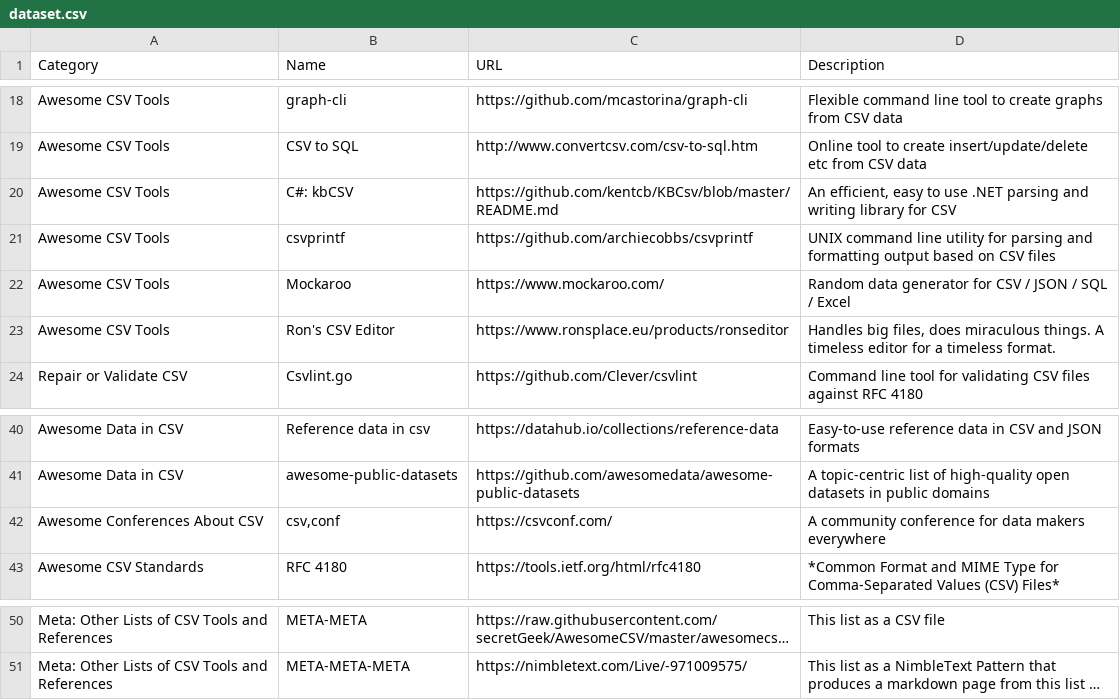
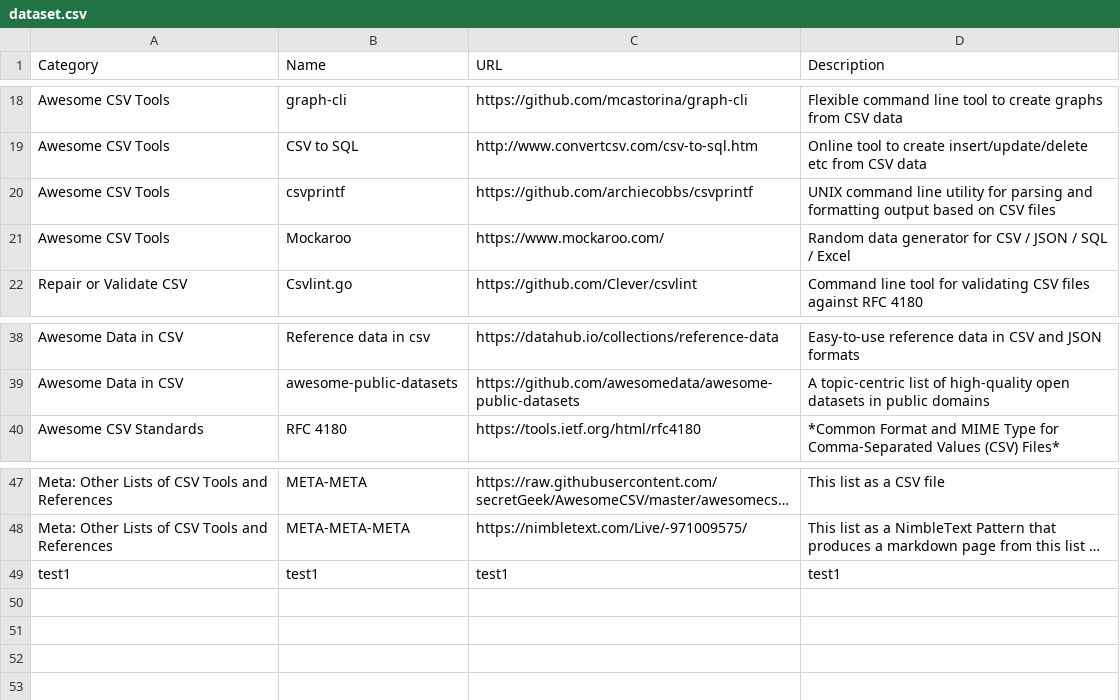
Before and after one commit to jr638091/jr638091.github.io, a CSV file: data/frameworks/dataset.csv, drawn as a sheet; only a part is shown, gaps mark what is left out; long unchanged cells end in …; removed rows and columns are numbered as before the commit, all else as after; the diff names each change by its address in the sheet, - before the commit and + after, or states it on an @@ line.

Commit message:
jr638091.github.io by jr638091 at 1598965390652

```diff
--- a/data/frameworks/dataset.csv
+++ b/data/frameworks/dataset.csv
-row 20: Awesome CSV Tools | C#: kbCSV | https://github.com/kentcb/KBCsv/blob/master/README.md | An efficient, easy to use .NET parsing and writing library for CSV
-row 23: Awesome CSV Tools | Ron's CSV Editor | https://www.ronsplace.eu/products/ronseditor | Handles big files, does miraculous things. A timeless editor for a timeless format.
-row 42: Awesome Conferences About CSV | csv,conf | https://csvconf.com/ | A community conference for data makers everywhere
+row 49: test1 | test1 | test1 | test1
```
